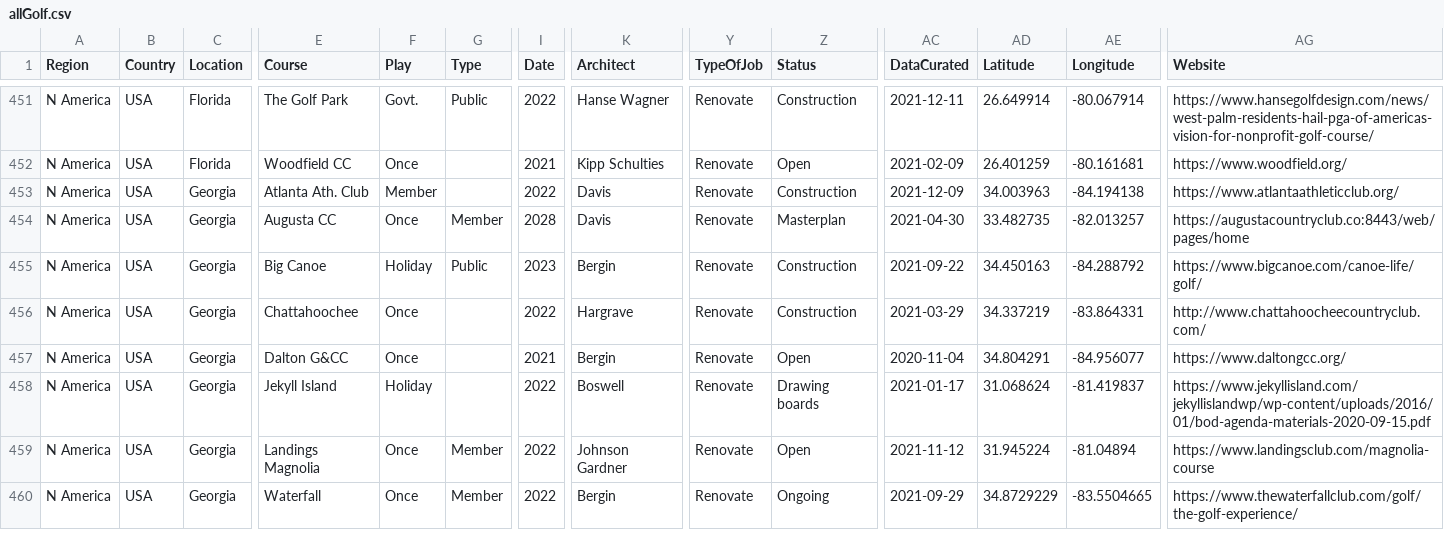
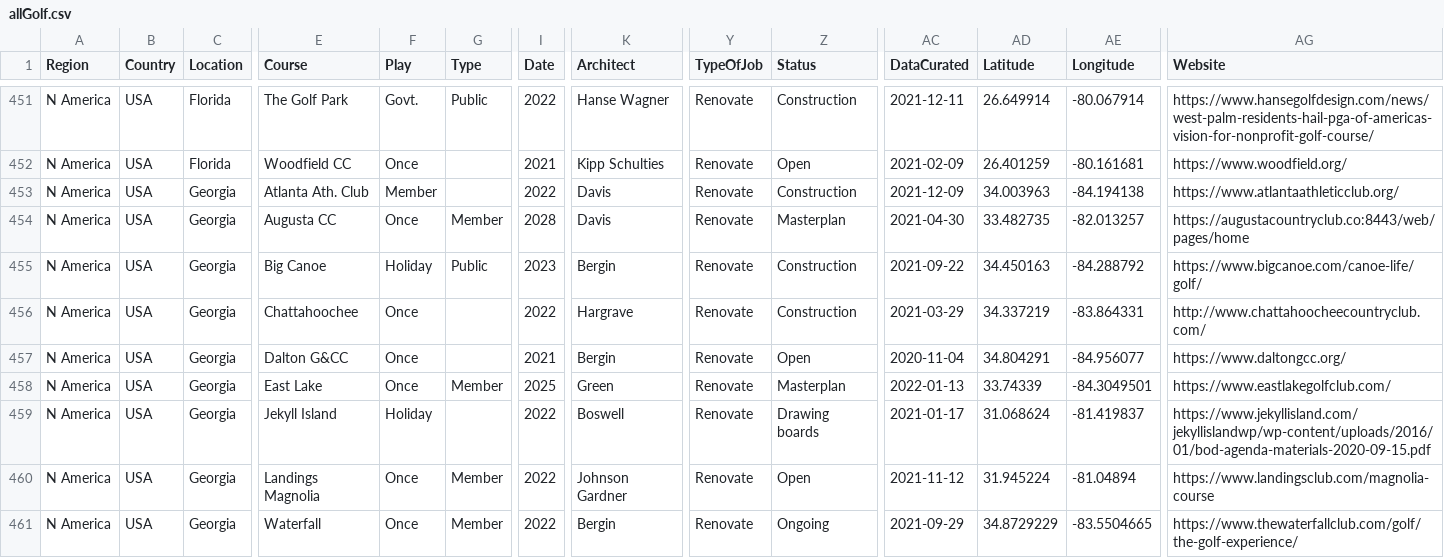
Before and after one commit to stennety/mywebsite, a CSV file: _data/allGolf.csv, drawn as a sheet; only a part is shown, gaps mark what is left out; rows hold the shown columns only; the diff names each change by its address in the sheet, - before the commit and + after, or states it on an @@ line.

Commit message:
Update allGolf.csv

```diff
--- a/_data/allGolf.csv
+++ b/_data/allGolf.csv
+row 458: N America | USA | Georgia | East Lake | Once | Member | 2025 | Green | Renovate | Masterplan | 2022-01-13 | 33.74339 | -84.3049501 | https://www.eastlakegolfclub.com/
```
